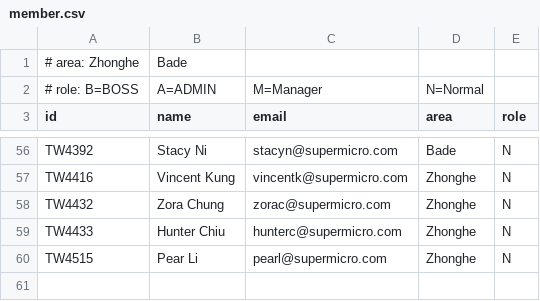
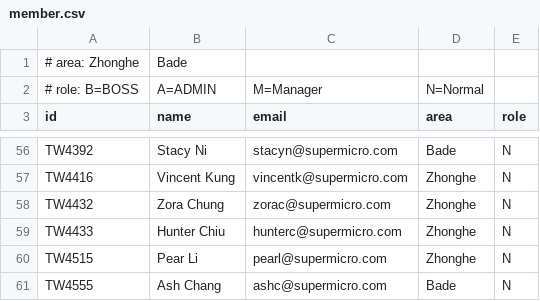
Before and after one commit to Poming-Fu/master, a CSV file: common/member.csv, drawn as a sheet; only a part is shown, gaps mark what is left out; the diff names each change by its address in the sheet, - before the commit and + after, or states it on an @@ line.

Commit message:
Add Ash Chang

```diff
--- a/common/member.csv
+++ b/common/member.csv
+row 61: TW4555 | Ash Chang | ashc@supermicro.com | Bade | N
```
